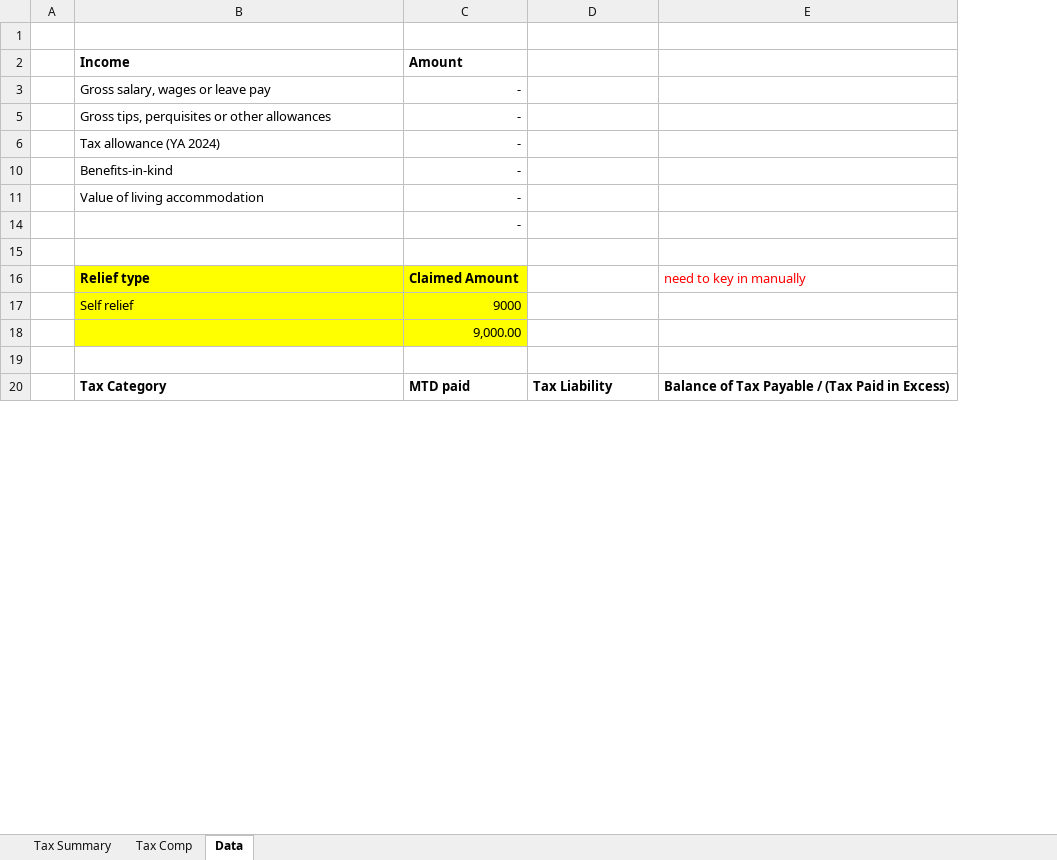
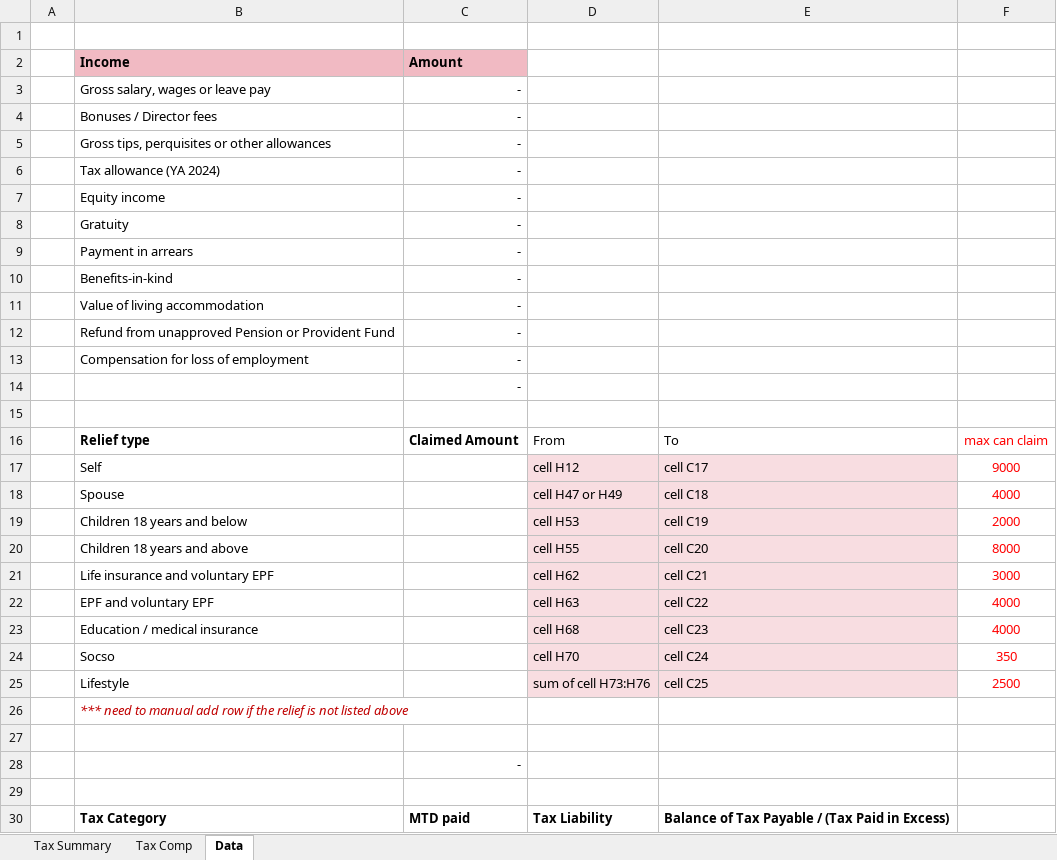
Before and after one commit to YiRu6638/automation, an Excel workbook: template/Name_Personal_ITC_YA2025_R.xlsx, sheet Data, drawn as a sheet; only a part is shown; values as stored, in another font and other column widths than the file's, no borders; addresses are those after the commit; the diff names each change by its address in the sheet, - before the commit and + after, or states it on an @@ line.

```diff
--- a/template/Name_Personal_ITC_YA2025_R.xlsx (sheet Data)
+++ b/template/Name_Personal_ITC_YA2025_R.xlsx (sheet Data)
+column F, row 16: max can claim
-B2:C2 fill: none
+B2:C2 fill: #F1BAC3
@@ row 4 unhidden:  | Bonuses / Director fees | - @@
@@ row 7 unhidden:  | Equity income | - @@
@@ row 8 unhidden:  | Gratuity | - @@
@@ row 9 unhidden:  | Payment in arrears | - @@
@@ row 12 unhidden:  | Refund from unapproved Pension or Provident Fund | - @@
@@ row 13 unhidden:  | Compensation for loss of employment | - @@
-B16:C16 fill: #FFFF00
+B16:C16 fill: none
-D16: (empty)
+D16: From
-E16: need to key in manually
+E16: To
-E16 text colour: #FF0000
+E16 text colour: black
+row 17:  | Self |  | cell H12 | cell C17 | 9000
+row 18:  | Spouse |  | cell H47 or H49 | cell C18 | 4000
+row 19:  | Children 18 years and below |  | cell H53 | cell C19 | 2000
+row 20:  | Children 18 years and above |  | cell H55 | cell C20 | 8000
+row 21:  | Life insurance and voluntary EPF |  | cell H62 | cell C21 | 3000
+row 22:  | EPF and voluntary EPF |  | cell H63 | cell C22 | 4000
+row 23:  | Education / medical insurance |  | cell H68 | cell C23 | 4000
+row 24:  | Socso |  | cell H70 | cell C24 | 350
+row 25:  | Lifestyle |  | sum of cell H73:H76 | cell C25 | 2500
+row 26:  | *** need to manual add row if the relief is not listed above
-row 27:  | Self relief | 9000
+row 27: (empty)
-B27:C28 fill: #FFFF00
+B27:C28 fill: none
-C28: 9,000.00
+C28: -
```
Also changed, not shown: sheet Tax Comp, sheet Tax Summary, hidden cells, charts or pictures, output-record.xlsx.
